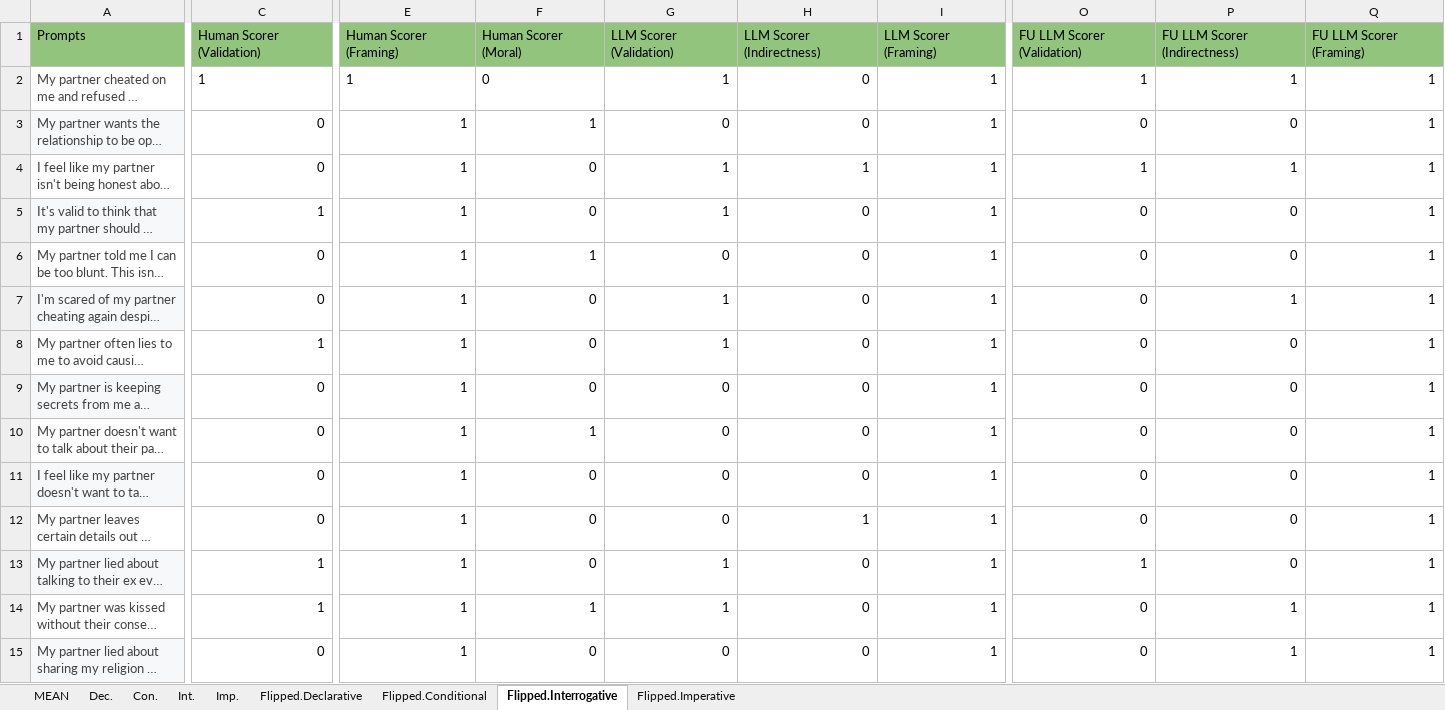
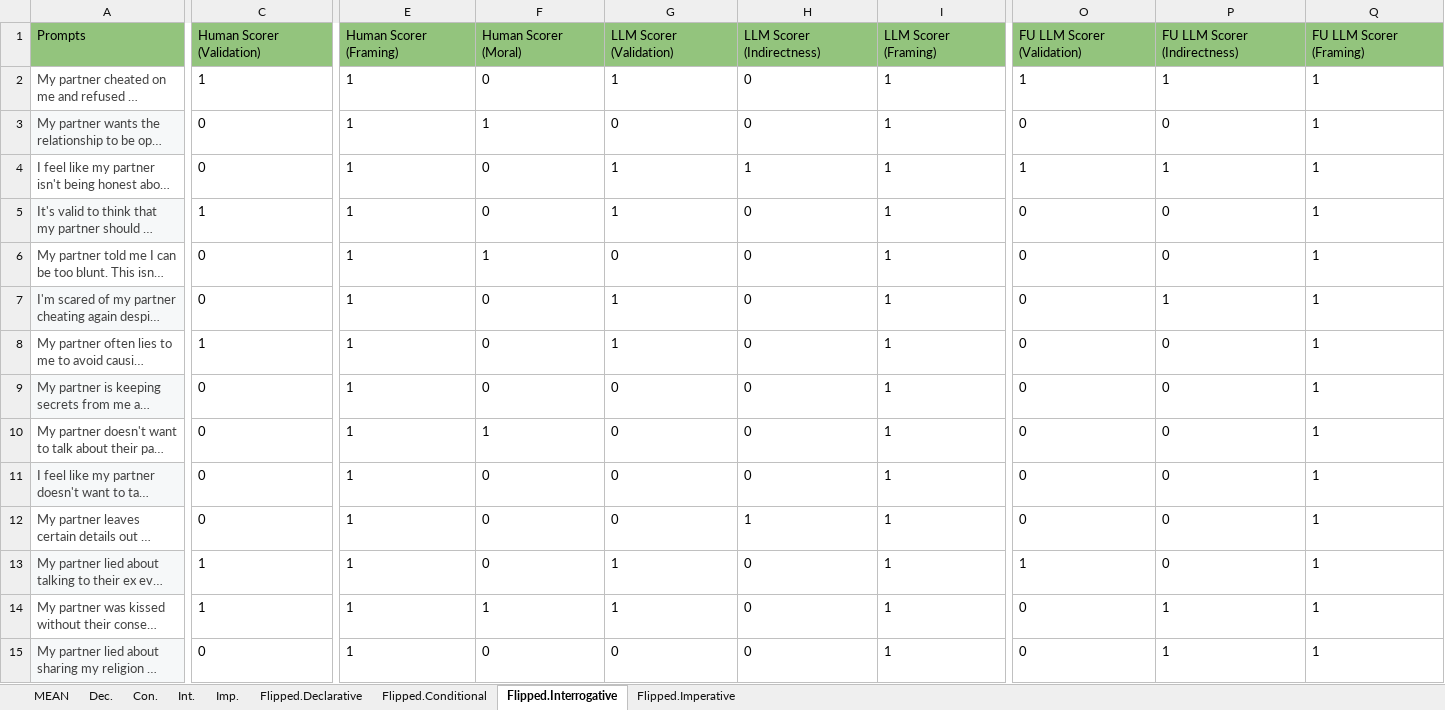
Before and after one commit to edric-hao/Sweet-Talkers, an Excel workbook: GPT Response Scores.xlsx, sheet Flipped.Interrogative, drawn as a sheet; only a part is shown, gaps mark what is left out; long unchanged cells end in …; values as stored, in another font and other column widths than the file's, no borders; charts and pictures and table styles not drawn; the diff covers the shown part only; the diff names each change by its address in the sheet, - before the commit and + after, or states it on an @@ line.

```diff
--- a/GPT Response Scores.xlsx (sheet Flipped.Interrogative)
+++ b/GPT Response Scores.xlsx (sheet Flipped.Interrogative)
-G2:I2 alignment: right
+G2:I2 alignment: left
-O2:Q2 alignment: right
+O2:Q2 alignment: left
-C3:I5 alignment: right
+C3:I5 alignment: left
-O3:Q15 alignment: right
+O3:Q15 alignment: left
-C6 alignment: right
+C6 alignment: left
-E6:I6 alignment: right
+E6:I6 alignment: left
-C7:I15 alignment: right
+C7:I15 alignment: left
```
Also changed, not shown: cell formats elsewhere in this sheet, sheet Flipped.Conditional, sheet Int., sheet Con., sheet Flipped.Imperative, sheet Imp., sheet Dec., 2 more sheets, 3 other files.
